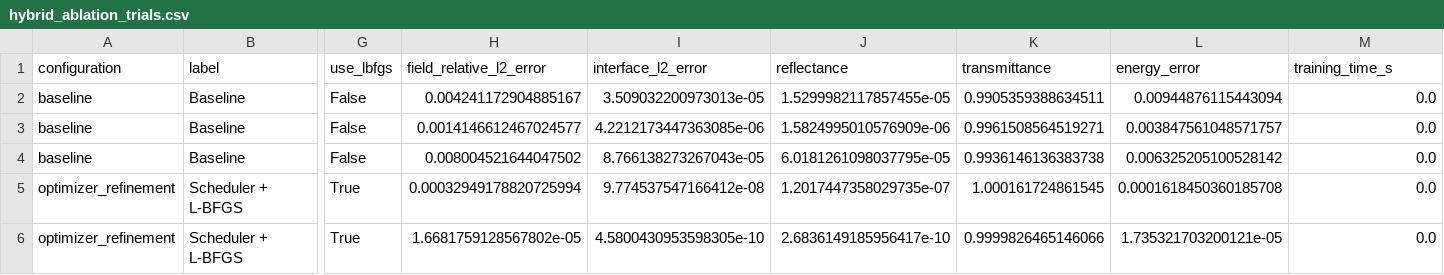
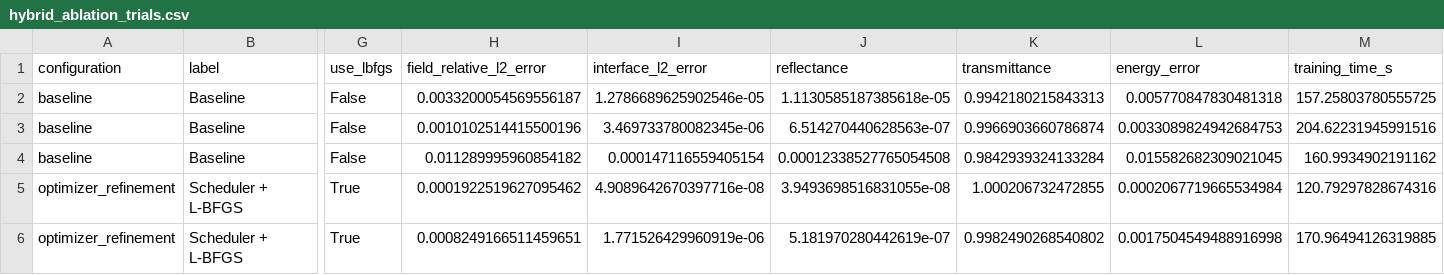
Before and after one commit to george23333/Antireflection_Coating_1D, a CSV file: ablation_results/hybrid_ablation_trials.csv, drawn as a sheet; only a part is shown, gaps mark what is left out; the diff covers the shown part only; the diff names each change by its address in the sheet, - before the commit and + after, or states it on an @@ line.

Commit message:
ablation study

```diff
--- a/ablation_results/hybrid_ablation_trials.csv
+++ b/ablation_results/hybrid_ablation_trials.csv
-H2 (field_relative_l2_error): 0.004241172904885167
+H2 (field_relative_l2_error): 0.0033200054569556187
-I2 (interface_l2_error): 3.509032200973013e-05
+I2 (interface_l2_error): 1.2786689625902546e-05
-J2 (reflectance): 1.5299982117857455e-05
+J2 (reflectance): 1.1130585187385618e-05
-K2 (transmittance): 0.9905359388634511
+K2 (transmittance): 0.9942180215843313
-L2 (energy_error): 0.00944876115443094
+L2 (energy_error): 0.005770847830481318
-M2 (training_time_s): 0.0
+M2 (training_time_s): 157.25803780555725
-H3 (field_relative_l2_error): 0.0014146612467024577
+H3 (field_relative_l2_error): 0.0010102514415500196
-I3 (interface_l2_error): 4.2212173447363085e-06
+I3 (interface_l2_error): 3.469733780082345e-06
-J3 (reflectance): 1.5824995010576909e-06
+J3 (reflectance): 6.514270440628563e-07
-K3 (transmittance): 0.9961508564519271
+K3 (transmittance): 0.9966903660786874
-L3 (energy_error): 0.003847561048571757
+L3 (energy_error): 0.0033089824942684753
-M3 (training_time_s): 0.0
+M3 (training_time_s): 204.62231945991516
-H4 (field_relative_l2_error): 0.008004521644047502
+H4 (field_relative_l2_error): 0.011289995960854182
-I4 (interface_l2_error): 8.766138273267043e-05
+I4 (interface_l2_error): 0.000147116559405154
-J4 (reflectance): 6.0181261098037795e-05
+J4 (reflectance): 0.00012338527765054508
-K4 (transmittance): 0.9936146136383738
+K4 (transmittance): 0.9842939324133284
-L4 (energy_error): 0.006325205100528142
+L4 (energy_error): 0.015582682309021045
-M4 (training_time_s): 0.0
+M4 (training_time_s): 160.9934902191162
-H5 (field_relative_l2_error): 0.00032949178820725994
+H5 (field_relative_l2_error): 0.0001922519627095462
-I5 (interface_l2_error): 9.774537547166412e-08
+I5 (interface_l2_error): 4.9089642670397716e-08
-J5 (reflectance): 1.2017447358029735e-07
+J5 (reflectance): 3.9493698516831055e-08
-K5 (transmittance): 1.000161724861545
+K5 (transmittance): 1.000206732472855
-L5 (energy_error): 0.0001618450360185708
+L5 (energy_error): 0.0002067719665534984
-M5 (training_time_s): 0.0
+M5 (training_time_s): 120.79297828674316
-H6 (field_relative_l2_error): 1.6681759128567802e-05
+H6 (field_relative_l2_error): 0.0008249166511459651
-I6 (interface_l2_error): 4.5800430953598305e-10
+I6 (interface_l2_error): 1.771526429960919e-06
-J6 (reflectance): 2.6836149185956417e-10
+J6 (reflectance): 5.181970280442619e-07
-K6 (transmittance): 0.9999826465146066
+K6 (transmittance): 0.9982490268540802
-L6 (energy_error): 1.735321703200121e-05
+L6 (energy_error): 0.0017504549488916998
-M6 (training_time_s): 0.0
+M6 (training_time_s): 170.96494126319885
```
Also changed, not shown: 60 edited cells elsewhere in this file, ablation_results/hybrid_ablation_summary.csv, 17 other files.
